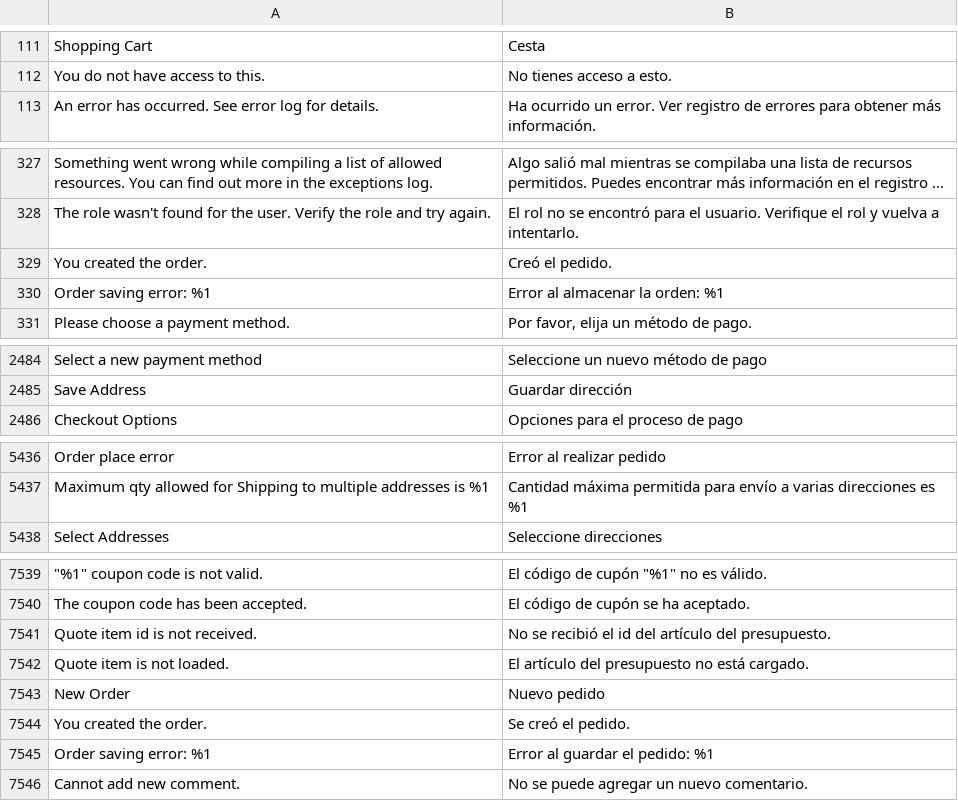
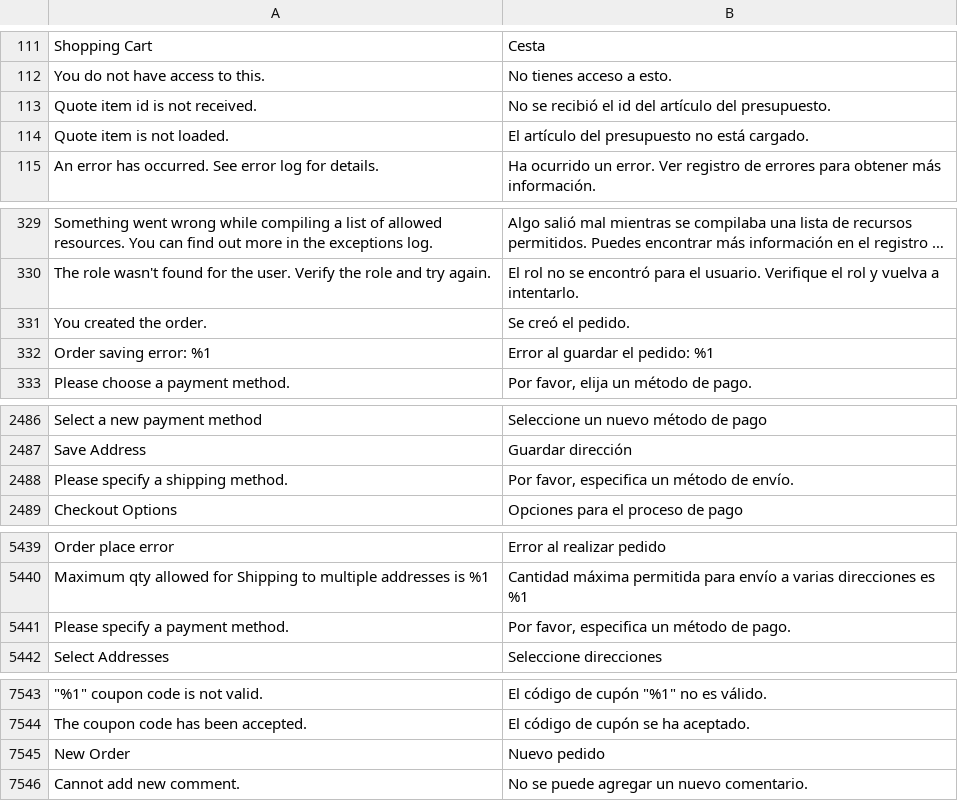
Before and after one commit to magento-l10n/language-es_ES, a CSV file: es_ES.csv, drawn as a sheet; only a part is shown, gaps mark what is left out; long unchanged cells end in …; removed rows and columns are numbered as before the commit, all else as after; the diff covers the shown part only; the diff names each change by its address in the sheet, - before the commit and + after, or states it on an @@ line.

```diff
--- a/es_ES.csv
+++ b/es_ES.csv
@@ row 7541 moved to row 113: Quote item id is not received. @@
@@ row 7542 moved to row 114: Quote item is not loaded. @@
-B331: Creó el pedido.
+B331: Se creó el pedido.
-B332: Error al almacenar la orden: %1
+B332: Error al guardar el pedido: %1
+row 2488: Please specify a shipping method. | Por favor, especifica un método de envío.
+row 5441: Please specify a payment method. | Por favor, especifica un método de pago.
-row 7544: You created the order. | Se creó el pedido.
-row 7545: Order saving error: %1 | Error al guardar el pedido: %1
```
Also changed, not shown: 20 edited cells elsewhere in this file, 1 other file.
